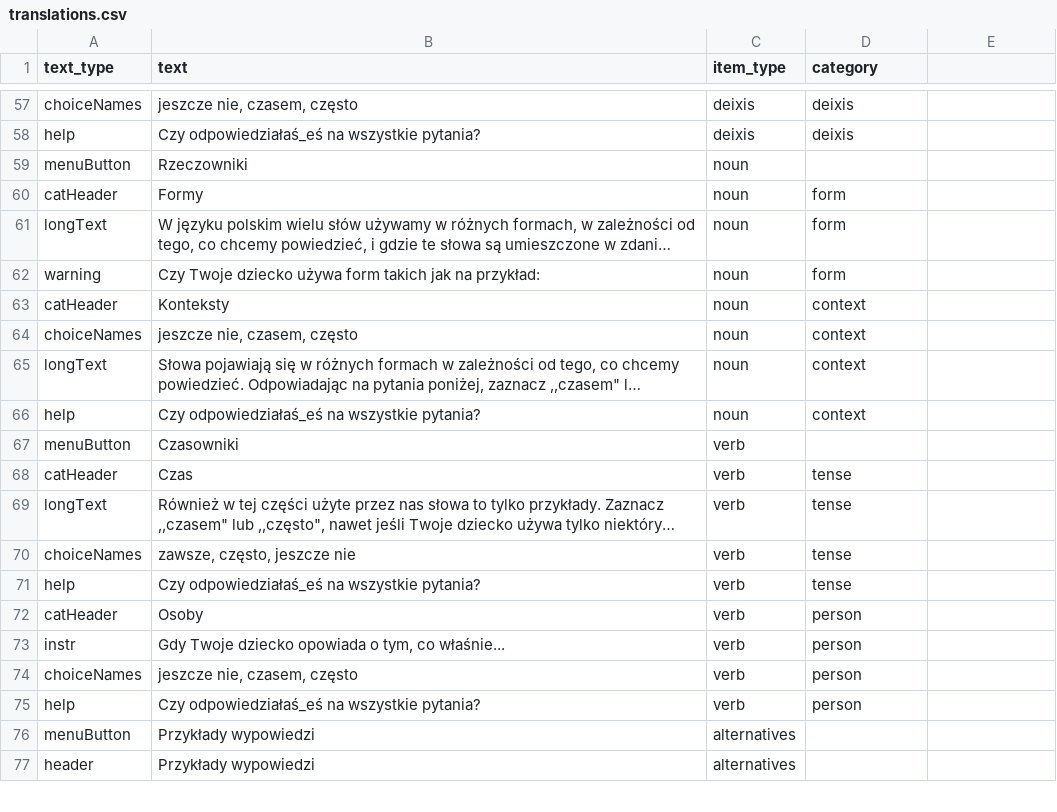
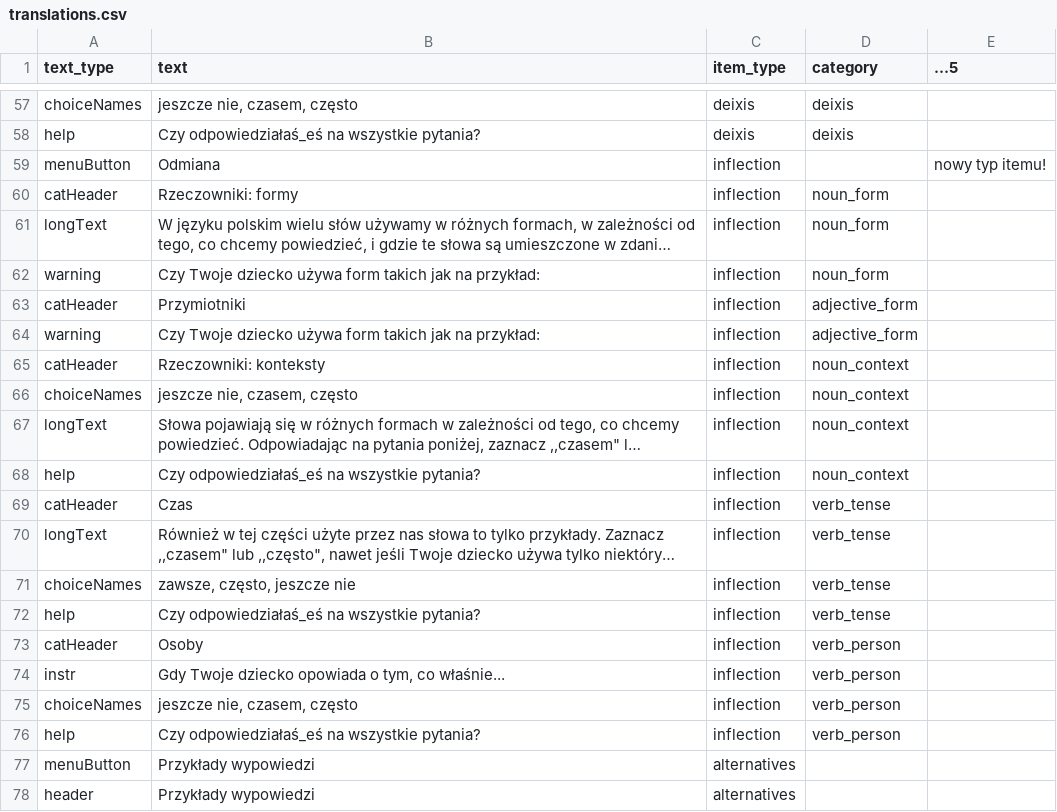
Before and after one commit to pikrol/CDI-online, a CSV file: www/languages/pl/forms/static/ws-gram-p2/translations.csv, drawn as a sheet; only a part is shown, gaps mark what is left out; long unchanged cells end in …; removed rows and columns are numbered as before the commit, all else as after; the diff names each change by its address in the sheet, - before the commit and + after, or states it on an @@ line.

Commit message:
inflection type in translations

```diff
--- a/www/languages/pl/forms/static/ws-gram-p2/translations.csv
+++ b/www/languages/pl/forms/static/ws-gram-p2/translations.csv
-E1: (empty)
+E1: ...5
-row 59: menuButton | Rzeczowniki | noun
+row 59: menuButton | Odmiana | inflection |  | nowy typ itemu!
-B60 (text): Formy
+B60 (text): Rzeczowniki: formy
-C60:C62 (item_type): noun
+C60:C62 (item_type): inflection
-D60:D62 (category): form
+D60:D62 (category): noun_form
+row 63: catHeader | Przymiotniki | inflection | adjective_form
+row 64: warning | Czy Twoje dziecko używa form takich jak na przykład: | inflection | adjective_form
-B65 (text): Konteksty
+B65 (text): Rzeczowniki: konteksty
-C65:C68 (item_type): noun
+C65:C68 (item_type): inflection
-D65:D68 (category): context
+D65:D68 (category): noun_context
-row 67: menuButton | Czasowniki | verb
-C69:C76 (item_type): verb
+C69:C76 (item_type): inflection
-D69:D72 (category): tense
+D69:D72 (category): verb_tense
-D73:D76 (category): person
+D73:D76 (category): verb_person
```
